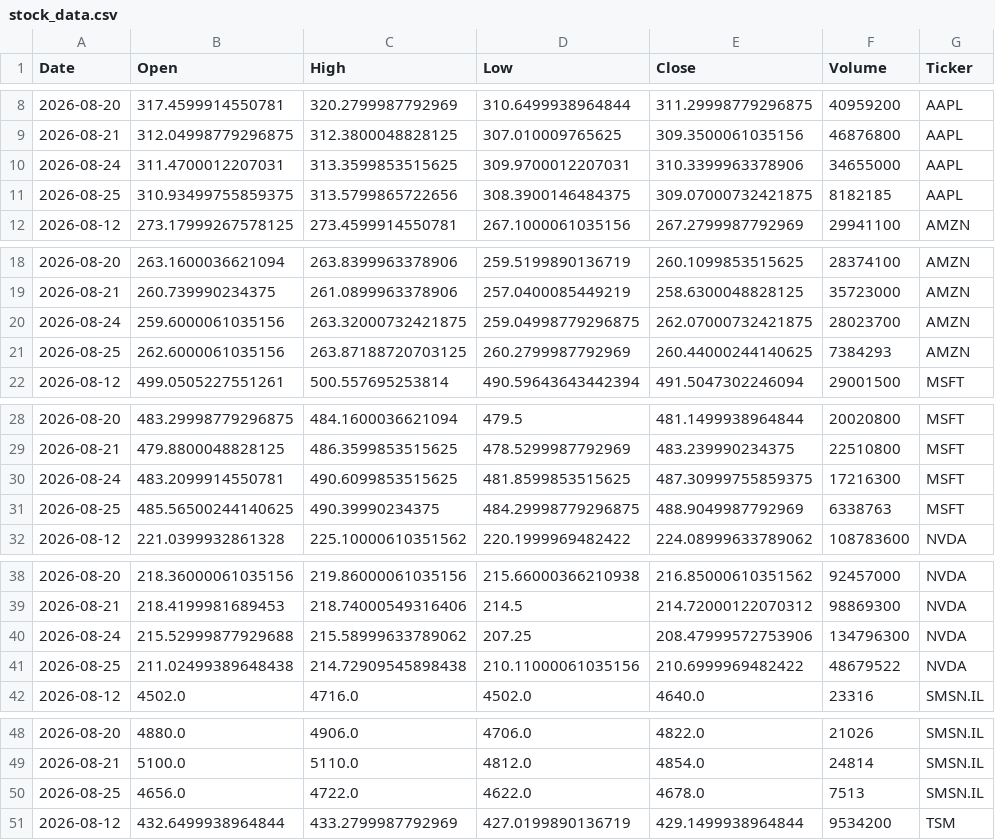
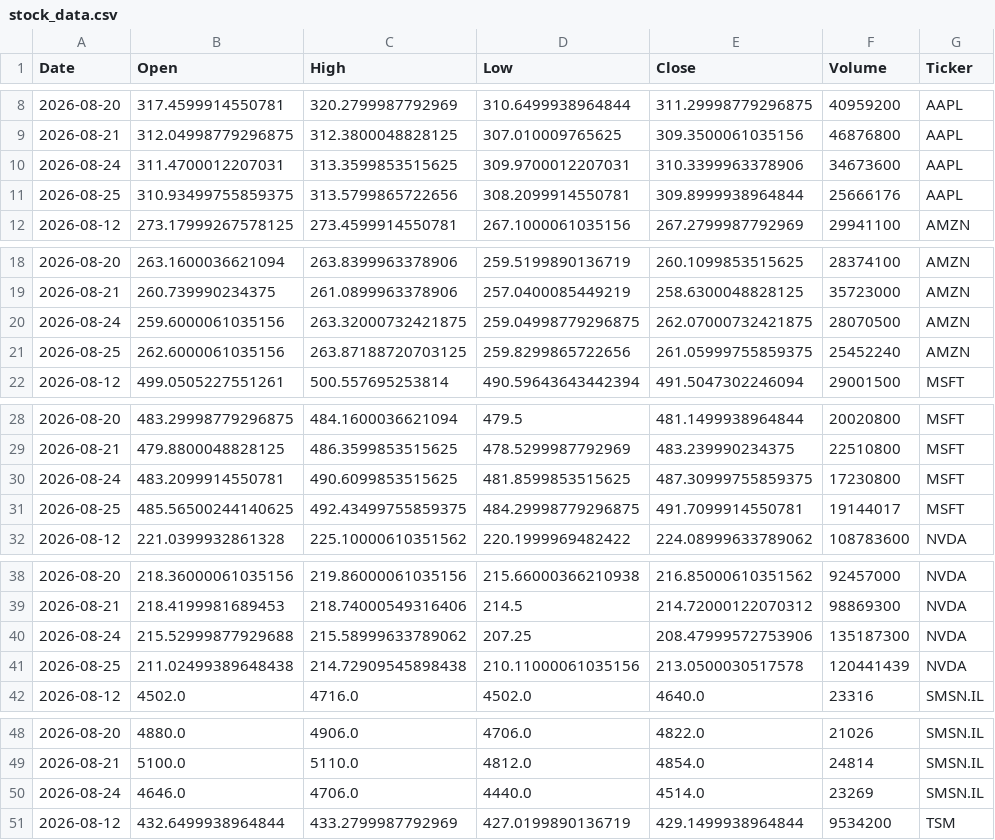
Before and after one commit to Jaedin-Rogers/Automated_Stock_Data_Pipeline, a CSV file: stock_data.csv, drawn as a sheet; only a part is shown, gaps mark what is left out; the diff covers the shown part only.

```diff
--- a/stock_data.csv
+++ b/stock_data.csv
@@ -9,4 +9,4 @@ Date,Open,High,Low,Close,Volume,Ticker
 2026-08-21,312.04998779296875,312.3800048828125,307.010009765625,309.3500061035156,46876800,AAPL
-2026-08-24,311.4700012207031,313.3599853515625,309.9700012207031,310.3399963378906,34655000,AAPL
-2026-08-25,310.93499755859375,313.5799865722656,308.3900146484375,309.07000732421875,8182185,AAPL
+2026-08-24,311.4700012207031,313.3599853515625,309.9700012207031,310.3399963378906,34673600,AAPL
+2026-08-25,310.93499755859375,313.5799865722656,308.2099914550781,309.8999938964844,25666176,AAPL
 2026-08-12,273.17999267578125,273.4599914550781,267.1000061035156,267.2799987792969,29941100,AMZN
@@ -19,4 +19,4 @@ Date,Open,High,Low,Close,Volume,Ticker
 2026-08-21,260.739990234375,261.0899963378906,257.0400085449219,258.6300048828125,35723000,AMZN
-2026-08-24,259.6000061035156,263.32000732421875,259.04998779296875,262.07000732421875,28023700,AMZN
-2026-08-25,262.6000061035156,263.87188720703125,260.2799987792969,260.44000244140625,7384293,AMZN
+2026-08-24,259.6000061035156,263.32000732421875,259.04998779296875,262.07000732421875,28070500,AMZN
+2026-08-25,262.6000061035156,263.87188720703125,259.8299865722656,261.05999755859375,25452240,AMZN
 2026-08-12,499.0505227551261,500.557695253814,490.59643643442394,491.5047302246094,29001500,MSFT
@@ -29,4 +29,4 @@ Date,Open,High,Low,Close,Volume,Ticker
 2026-08-21,479.8800048828125,486.3599853515625,478.5299987792969,483.239990234375,22510800,MSFT
-2026-08-24,483.2099914550781,490.6099853515625,481.8599853515625,487.30999755859375,17216300,MSFT
-2026-08-25,485.56500244140625,490.39990234375,484.29998779296875,488.9049987792969,6338763,MSFT
+2026-08-24,483.2099914550781,490.6099853515625,481.8599853515625,487.30999755859375,17230800,MSFT
+2026-08-25,485.56500244140625,492.43499755859375,484.29998779296875,491.7099914550781,19144017,MSFT
 2026-08-12,221.0399932861328,225.10000610351562,220.1999969482422,224.08999633789062,108783600,NVDA
@@ -39,4 +39,4 @@ Date,Open,High,Low,Close,Volume,Ticker
 2026-08-21,218.4199981689453,218.74000549316406,214.5,214.72000122070312,98869300,NVDA
-2026-08-24,215.52999877929688,215.58999633789062,207.25,208.47999572753906,134796300,NVDA
-2026-08-25,211.02499389648438,214.72909545898438,210.11000061035156,210.6999969482422,48679522,NVDA
+2026-08-24,215.52999877929688,215.58999633789062,207.25,208.47999572753906,135187300,NVDA
+2026-08-25,211.02499389648438,214.72909545898438,210.11000061035156,213.0500030517578,120441439,NVDA
 2026-08-12,4502.0,4716.0,4502.0,4640.0,23316,SMSN.IL
@@ -49,3 +49,3 @@ Date,Open,High,Low,Close,Volume,Ticker
 2026-08-21,5100.0,5110.0,4812.0,4854.0,24814,SMSN.IL
-2026-08-25,4656.0,4722.0,4622.0,4678.0,7513,SMSN.IL
+2026-08-24,4646.0,4706.0,4440.0,4514.0,23269,SMSN.IL
 2026-08-12,432.6499938964844,433.2799987792969,427.0199890136719,429.1499938964844,9534200,TSM
```
Also changed, not shown: 3 edited cells elsewhere in this file.
